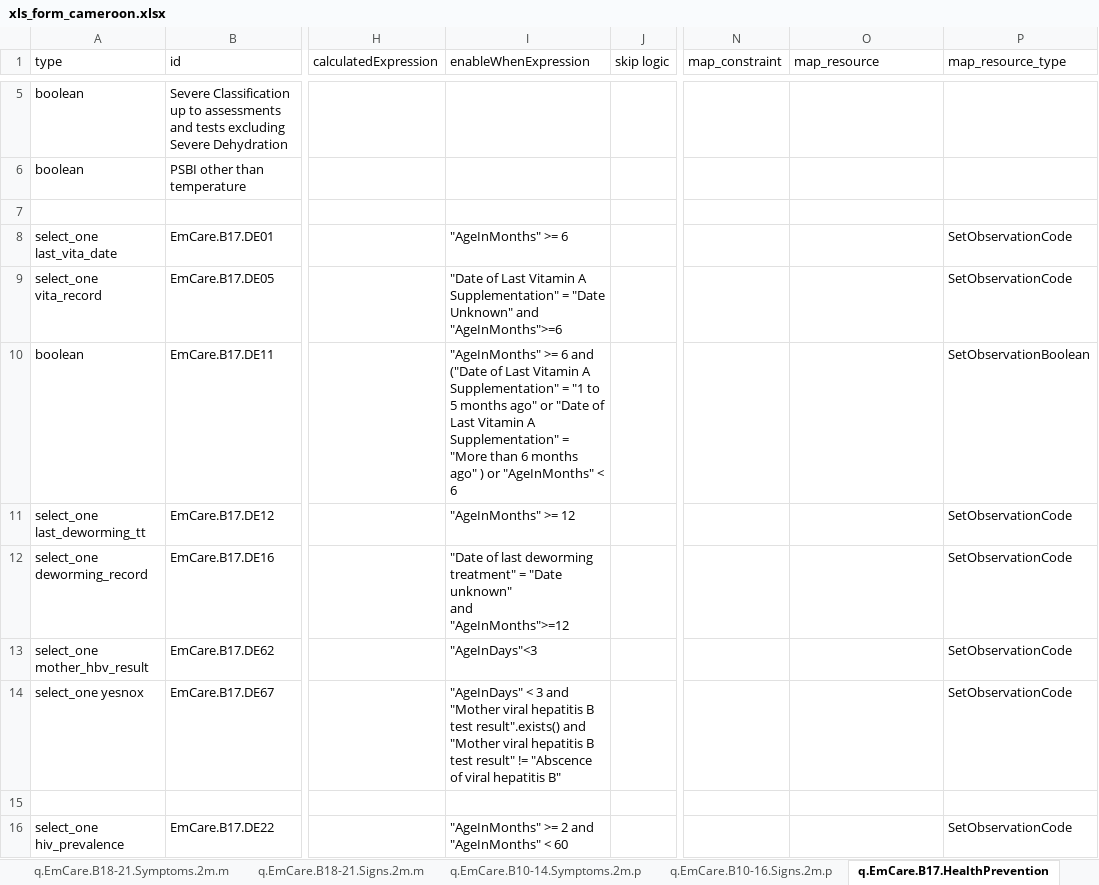
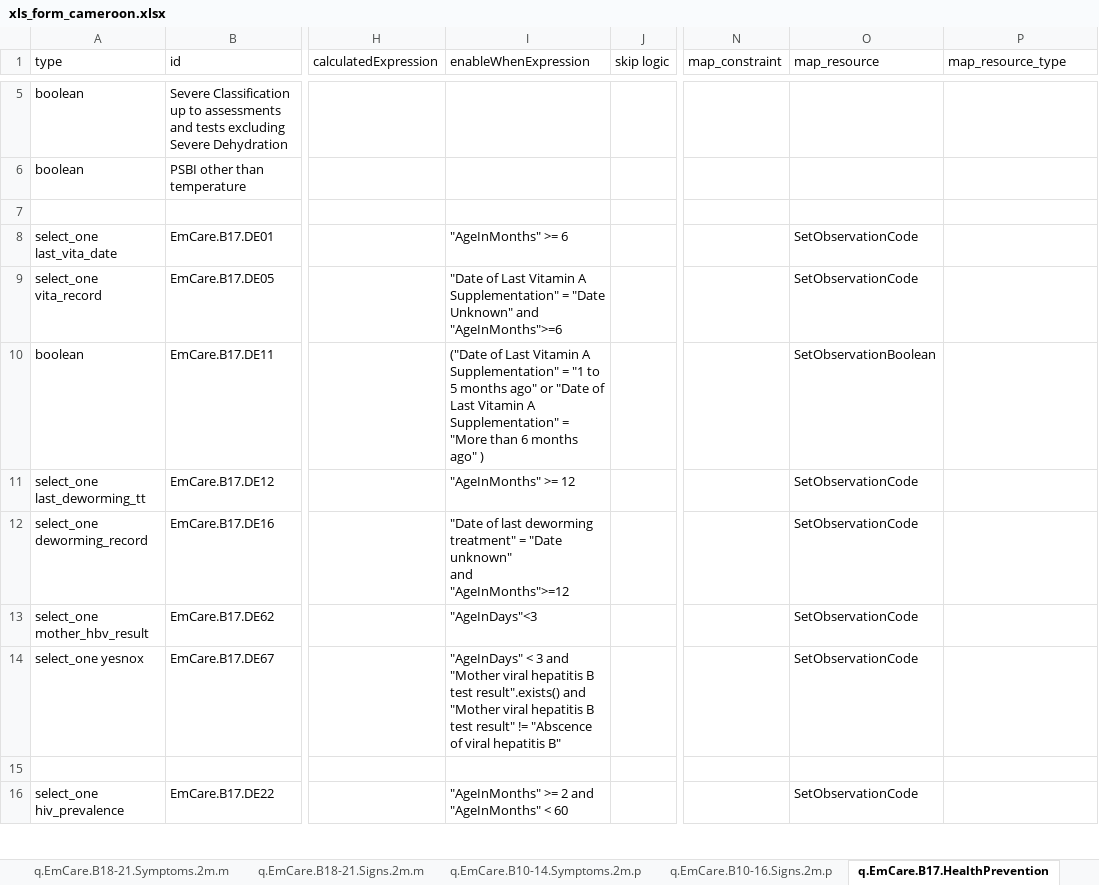
Before and after one commit to WorldHealthOrganization/smart-emcare-cmr, an Excel workbook: input/l2/xls_form_cameroon.xlsx, sheet q.EmCare.B17.HealthPrevention, drawn as a sheet; only a part is shown, gaps mark what is left out; values as stored, in another font and other column widths than the file's, no borders; the diff covers the shown part only; the diff names each change by its address in the sheet, - before the commit and + after, or states it on an @@ line.

```diff
--- a/input/l2/xls_form_cameroon.xlsx (sheet q.EmCare.B17.HealthPrevention)
+++ b/input/l2/xls_form_cameroon.xlsx (sheet q.EmCare.B17.HealthPrevention)
-O8:O9 (map_resource): (empty)
+O8:O9 (map_resource): SetObservationCode
-P8:P9 (map_resource_type): SetObservationCode
+P8:P9 (map_resource_type): (empty)
-I10 (enableWhenExpression): "AgeInMonths" >= 6 and ("Date of Last Vitamin A Supplementation" = "1 to 5 months ago" or "Date of Last Vitamin A Supplementation" = "More than 6 months ago" ) or "AgeInMonths" < 6
+I10 (enableWhenExpression): ("Date of Last Vitamin A Supplementation" = "1 to 5 months ago" or "Date of Last Vitamin A Supplementation" = "More than 6 months ago" )
-O10 (map_resource): (empty)
+O10 (map_resource): SetObservationBoolean
-P10 (map_resource_type): SetObservationBoolean
+P10 (map_resource_type): (empty)
-O11:O14 (map_resource): (empty)
+O11:O14 (map_resource): SetObservationCode
-P11:P14 (map_resource_type): SetObservationCode
+P11:P14 (map_resource_type): (empty)
-O16 (map_resource): (empty)
+O16 (map_resource): SetObservationCode
-P16 (map_resource_type): SetObservationCode
+P16 (map_resource_type): (empty)
```
Also changed, not shown: 18 edited cells elsewhere in this sheet, sheet q.EmCare.B23.Classification, sheet valueSet, sheet q.EmCare.B23.Classification.m, sheet q.EmCare.B6.Measurements, sheet q.EmCare.B22.SecondTemperature, sheet q.EmCare.B24.MalariaTest, 7 more sheets, formulas that keep their value.
